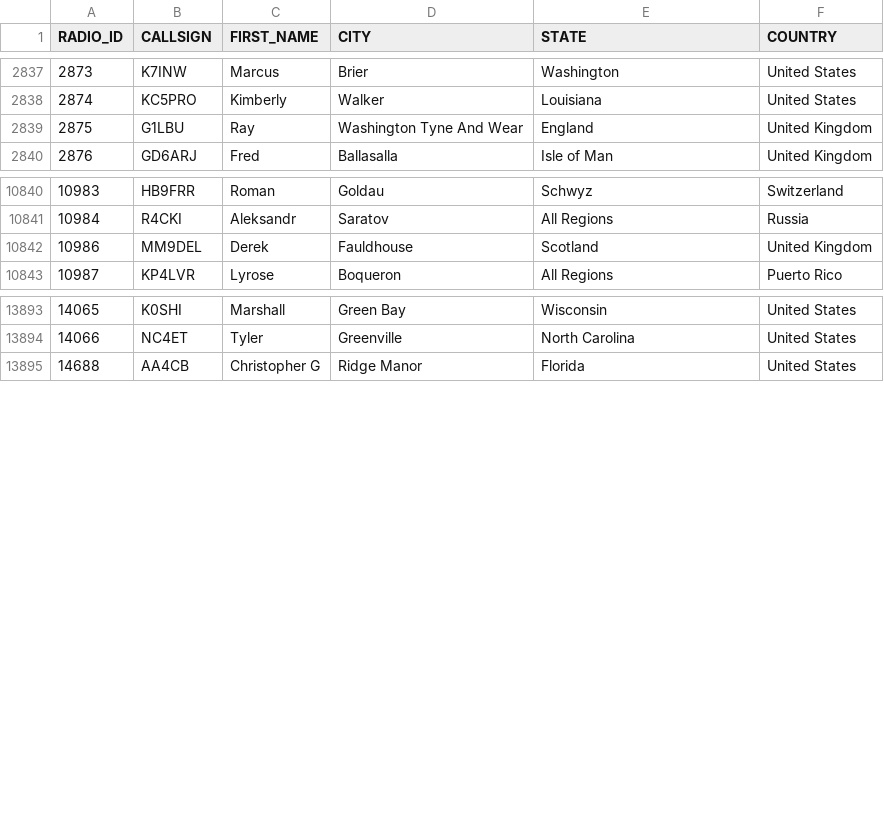
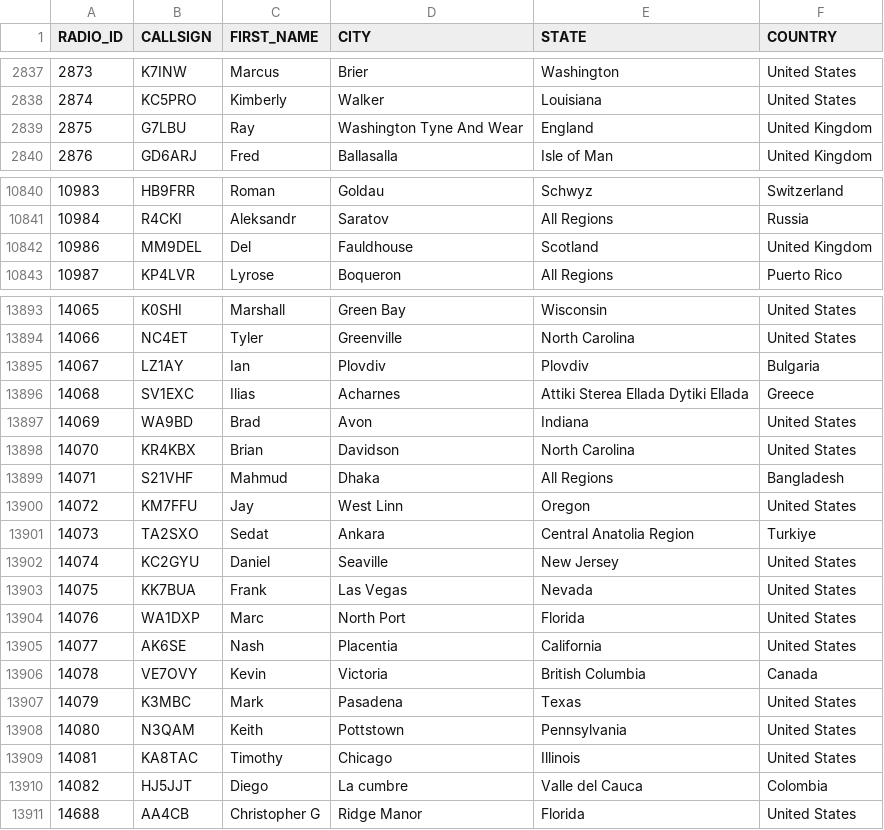
Before and after one commit to DMR-Database/dmr-database-appdata, a CSV file: nxdn.csv, drawn as a sheet; only a part is shown, gaps mark what is left out; the diff covers the shown part only.

```diff
--- a/nxdn.csv
+++ b/nxdn.csv
@@ -2838,3 +2838,3 @@ RADIO_ID,CALLSIGN,FIRST_NAME,CITY,STATE,COUNTRY
 2874,KC5PRO,Kimberly,Walker,Louisiana,United States
-2875,G1LBU,Ray,Washington Tyne And Wear,England,United Kingdom
+2875,G7LBU,Ray,Washington Tyne And Wear,England,United Kingdom
 2876,GD6ARJ,Fred,Ballasalla,Isle of Man,United Kingdom
@@ -10841,3 +10841,3 @@ RADIO_ID,CALLSIGN,FIRST_NAME,CITY,STATE,COUNTRY
 10984,R4CKI,Aleksandr,Saratov,All Regions,Russia
-10986,MM9DEL,Derek,Fauldhouse,Scotland,United Kingdom
+10986,MM9DEL,Del,Fauldhouse,Scotland,United Kingdom
 10987,KP4LVR,Lyrose,Boqueron,All Regions,Puerto Rico
@@ -13894,2 +13894,18 @@ RADIO_ID,CALLSIGN,FIRST_NAME,CITY,STATE,COUNTRY
 14066,NC4ET,Tyler,Greenville,North Carolina,United States
+14067,LZ1AY,Ian,Plovdiv,Plovdiv,Bulgaria
+14068,SV1EXC,Ilias,Acharnes,Attiki  Sterea Ellada  Dytiki Ellada,Greece
+14069,WA9BD,Brad,Avon,Indiana,United States
+14070,KR4KBX,Brian,Davidson,North Carolina,United States
+14071,S21VHF,Mahmud,Dhaka,All Regions,Bangladesh
+14072,KM7FFU,Jay,West Linn,Oregon,United States
+14073,TA2SXO,Sedat,Ankara,Central Anatolia Region,Turkiye
+14074,KC2GYU,Daniel,Seaville,New Jersey,United States
+14075,KK7BUA,Frank,Las Vegas,Nevada,United States
+14076,WA1DXP,Marc,North Port,Florida,United States
+14077,AK6SE,Nash,Placentia,California,United States
+14078,VE7OVY,Kevin,Victoria,British Columbia,Canada
+14079,K3MBC,Mark,Pasadena,Texas,United States
+14080,N3QAM,Keith,Pottstown,Pennsylvania,United States
+14081,KA8TAC,Timothy,Chicago,Illinois,United States
+14082,HJ5JJT,Diego,La cumbre,Valle del Cauca,Colombia
 14688,AA4CB,Christopher G,Ridge Manor,Florida,United States
```
Also changed, not shown: 3 edited cells elsewhere in this file, dapnet.csv, 6 other files.
